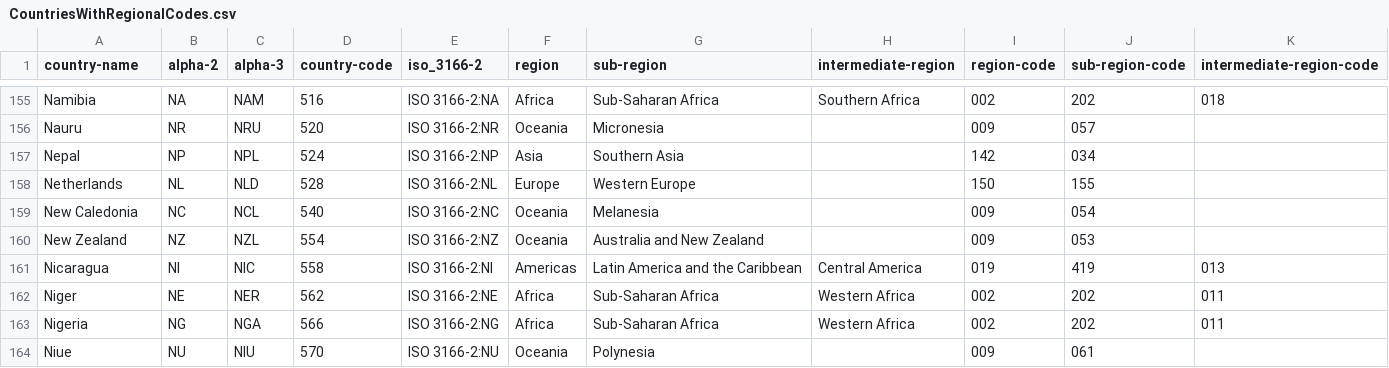
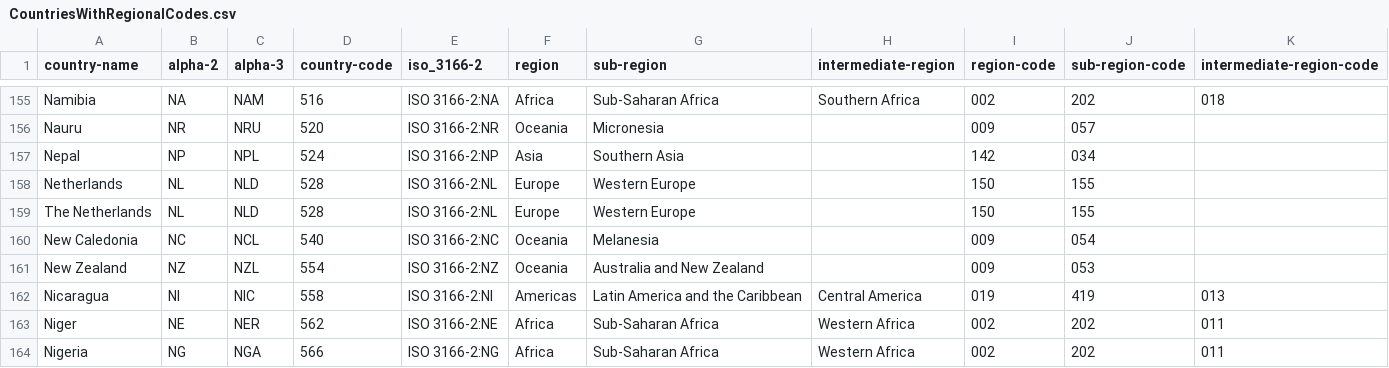
Before and after one commit to Kubi1088/images-repo, a CSV file: CountriesWithRegionalCodes.csv, drawn as a sheet; only a part is shown, gaps mark what is left out; the shorter side is filled out with more unchanged rows; the diff names each change by its address in the sheet, - before the commit and + after, or states it on an @@ line.

Commit message:
update

```diff
--- a/CountriesWithRegionalCodes.csv
+++ b/CountriesWithRegionalCodes.csv
+row 159: The Netherlands | NL | NLD | 528 | ISO 3166-2:NL | Europe | Western Europe |  | 150 | 155
```
